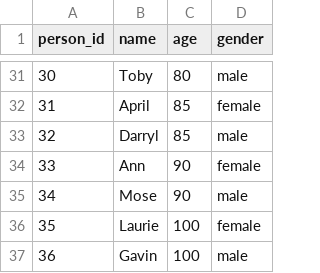
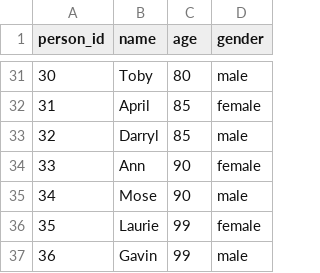
Before and after one commit to lukedavoli/Car_Insurance_Analysis, a CSV file: data/people.csv (was people.csv), drawn as a sheet; only a part is shown, gaps mark what is left out.

Commit message:
Data collected

```diff
--- a/people.csv
+++ b/data/people.csv
@@ -35,3 +35,3 @@ person_id,name,age,gender
 34,Mose,90,male
-35,Laurie,100,female
-36,Gavin,100,male
+35,Laurie,99,female
+36,Gavin,99,male
```
Also changed, not shown: 4 other files.
